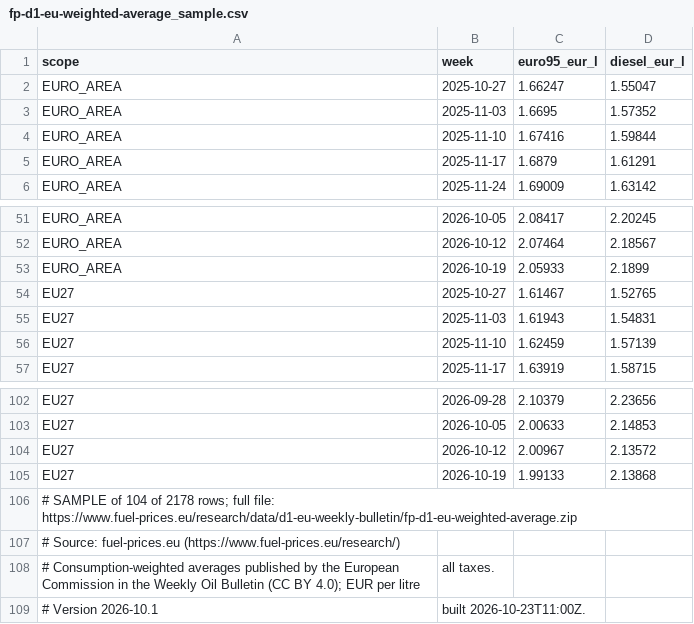
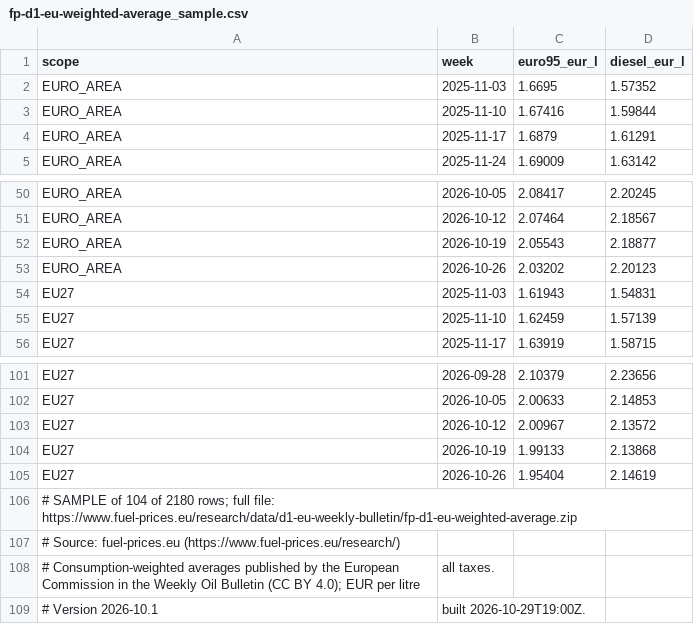
Before and after one commit to fuel-prices-eu/european-fuel-prices, a CSV file: sample/fp-d1-eu-weighted-average_sample.csv, drawn as a sheet; only a part is shown, gaps mark what is left out.

```diff
--- a/sample/fp-d1-eu-weighted-average_sample.csv
+++ b/sample/fp-d1-eu-weighted-average_sample.csv
@@ -1,3 +1,2 @@
 scope,week,euro95_eur_l,diesel_eur_l
-EURO_AREA,2025-10-27,1.66247,1.55047
 EURO_AREA,2025-11-03,1.6695,1.57352
@@ -52,4 +51,4 @@ EURO_AREA,2026-10-05,2.08417,2.20245
 EURO_AREA,2026-10-12,2.07464,2.18567
-EURO_AREA,2026-10-19,2.05933,2.1899
-EU27,2025-10-27,1.61467,1.52765
+EURO_AREA,2026-10-19,2.05543,2.18877
+EURO_AREA,2026-10-26,2.03202,2.20123
 EU27,2025-11-03,1.61943,1.54831
@@ -105,5 +104,6 @@ EU27,2026-10-12,2.00967,2.13572
 EU27,2026-10-19,1.99133,2.13868
-# SAMPLE of 104 of 2178 rows; full file: https://www.fuel-prices.eu/research/data/d1-eu-weekly-bulletin/fp-d1-eu-weighted-average.zip
+EU27,2026-10-26,1.95404,2.14619
+# SAMPLE of 104 of 2180 rows; full file: https://www.fuel-prices.eu/research/data/d1-eu-weekly-bulletin/fp-d1-eu-weighted-average.zip
 # Source: fuel-prices.eu (https://www.fuel-prices.eu/research/)
 # Consumption-weighted averages published by the European Commission in the Weekly Oil Bulletin (CC BY 4.0); EUR per litre, all taxes.
-# Version 2026-10.1, built 2026-10-23T11:00Z.
+# Version 2026-10.1, built 2026-10-29T19:00Z.
```
Also changed, not shown: sample/fp-d1-eu-weekly-panel_sample.csv, sample/fp-d2-national-daily_sample.csv, 7 other files.
